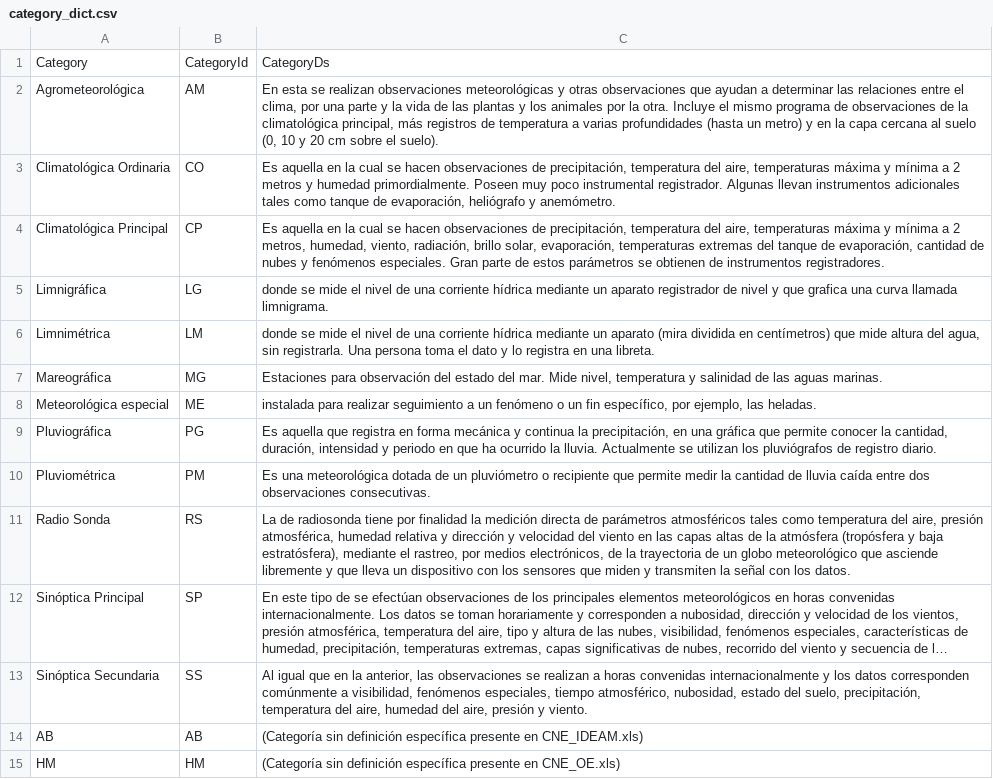
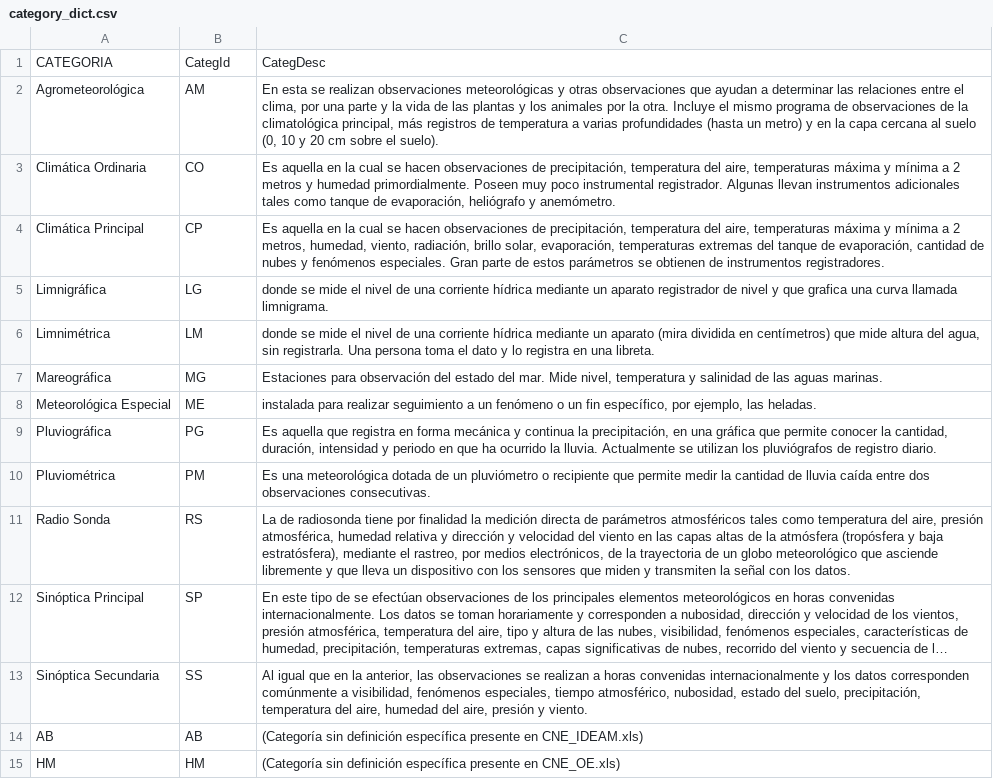
Before and after one commit to rcfdtools/R.GISPython, a CSV file: CNEDensity/.datasets/category_dict.csv, drawn as a sheet; long unchanged cells end in …; removed rows and columns are numbered as before the commit, all else as after; the diff names each change by its address in the sheet, - before the commit and + after, or states it on an @@ line.

```diff
--- a/CNEDensity/.datasets/category_dict.csv
+++ b/CNEDensity/.datasets/category_dict.csv
-row 1: Category | CategoryId | CategoryDs
+row 1: CATEGORIA | CategId | CategDesc
-A3: Climatológica Ordinaria
+A3: Climática Ordinaria
-A4: Climatológica Principal
+A4: Climática Principal
-A8: Meteorológica especial
+A8: Meteorológica Especial
```
Also changed, not shown: CNEDensity/.datasets/category_parameter_dict.csv, 11 other files.
